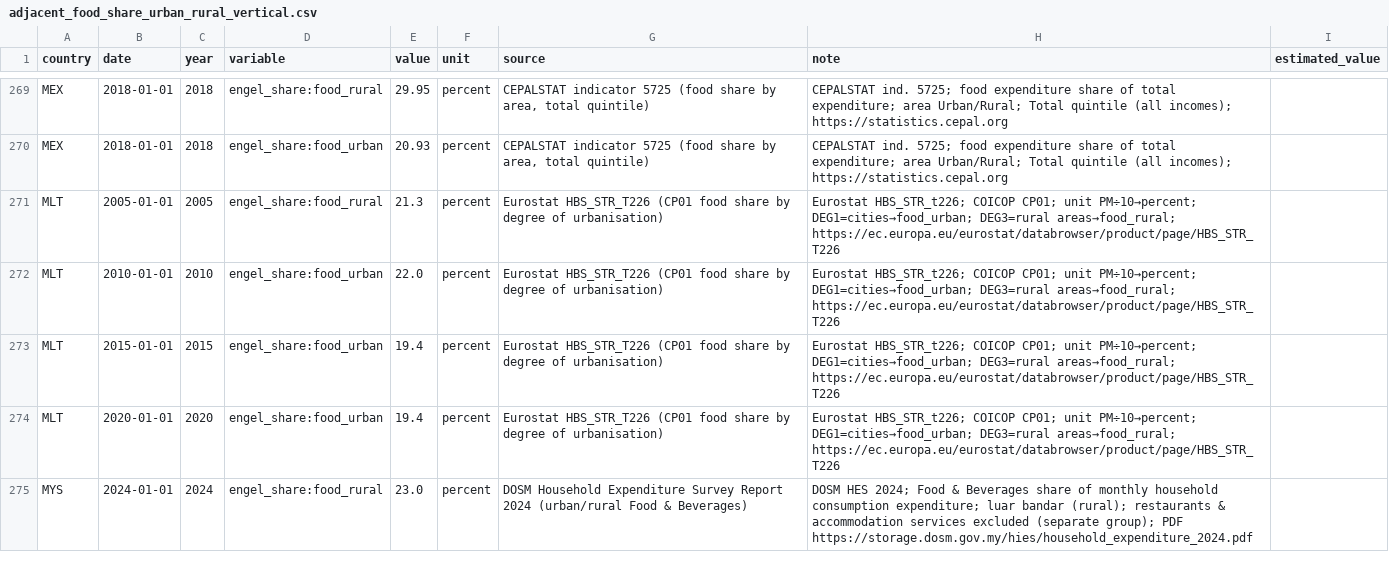
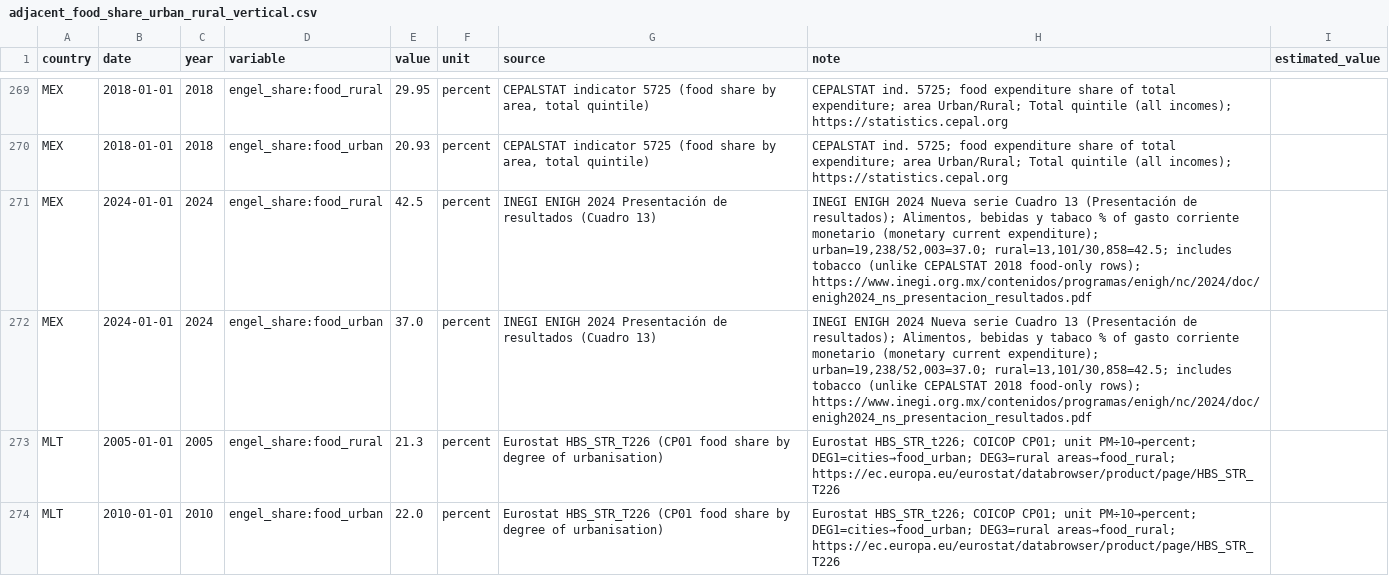
Before and after one commit to myon-bioinformatics/Aoi, a CSV file: research/staple-price-survey/adjacent_food_share_urban_rural/adjacent_food_share_urban_rural_vertical.csv, drawn as a sheet; only a part is shown, gaps mark what is left out; the shorter side is filled out with more unchanged rows.

Commit message:
Add RUS Rosstat food×income deciles + MEX ENIGH 2024 urban/rural
RUS: Roschart mirror of Rosstat HBS R_1-5_4k Q4 2022–2023 food+non-alc
by income deciles (+20 → 918/44). MEX: INEGI ENIGH 2024 Cuadro 13
alimentos+bebidas+tabaco urban/rural (+2 → 399/63).

```diff
--- a/research/staple-price-survey/adjacent_food_share_urban_rural/adjacent_food_share_urban_rural_vertical.csv
+++ b/research/staple-price-survey/adjacent_food_share_urban_rural/adjacent_food_share_urban_rural_vertical.csv
@@ -270,2 +270,4 @@ MEX,2018-01-01,2018,engel_share:food_rural,29.95,percent,"CEPALSTAT indicator 57
 MEX,2018-01-01,2018,engel_share:food_urban,20.93,percent,"CEPALSTAT indicator 5725 (food share by area, total quintile)",CEPALSTAT ind. 5725; food expenditure share of total expenditure; area Urban/Rural; Total quintile (all incomes); https://statistics.cepal.org,
+MEX,2024-01-01,2024,engel_share:food_rural,42.5,percent,INEGI ENIGH 2024 Presentación de resultados (Cuadro 13),"INEGI ENIGH 2024 Nueva serie Cuadro 13 (Presentación de resultados); Alimentos, bebidas y tabaco % of gasto corriente monetario (monetary current expenditure); urban=19,238/52,003=37.0; rural=13,101/30,858=42.5; includes tobacco (unlike CEPALSTAT 2018 food-only rows); https://www.inegi.org.mx/contenidos/programas/enigh/nc/2024/doc/enigh2024_ns_presentacion_resultados.pdf",
+MEX,2024-01-01,2024,engel_share:food_urban,37.0,percent,INEGI ENIGH 2024 Presentación de resultados (Cuadro 13),"INEGI ENIGH 2024 Nueva serie Cuadro 13 (Presentación de resultados); Alimentos, bebidas y tabaco % of gasto corriente monetario (monetary current expenditure); urban=19,238/52,003=37.0; rural=13,101/30,858=42.5; includes tobacco (unlike CEPALSTAT 2018 food-only rows); https://www.inegi.org.mx/contenidos/programas/enigh/nc/2024/doc/enigh2024_ns_presentacion_resultados.pdf",
 MLT,2005-01-01,2005,engel_share:food_rural,21.3,percent,Eurostat HBS_STR_T226 (CP01 food share by degree of urbanisation),Eurostat HBS_STR_t226; COICOP CP01; unit PM÷10→percent; DEG1=cities→food_urban; DEG3=rural areas→food_rural; https://ec.europa.eu/eurostat/databrowser/product/page/HBS_STR_T226,
```
Also changed, not shown: research/staple-price-survey/adjacent_food_share_by_income/_coverage_by_country.csv, research/staple-price-survey/adjacent_food_share_urban_rural/_coverage_by_country.csv, 9 other files.
